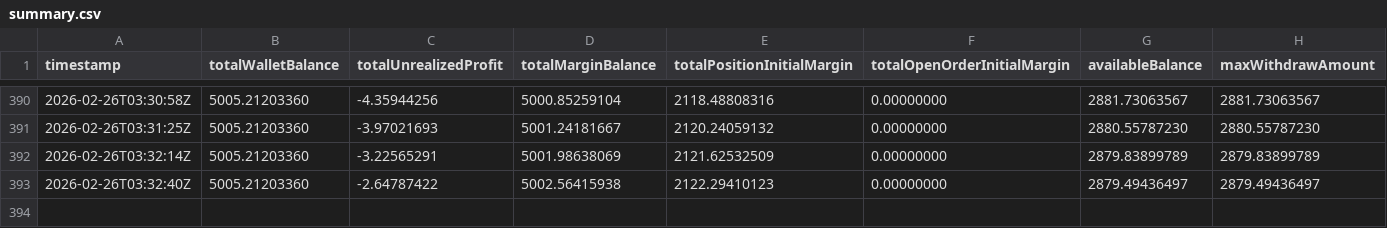
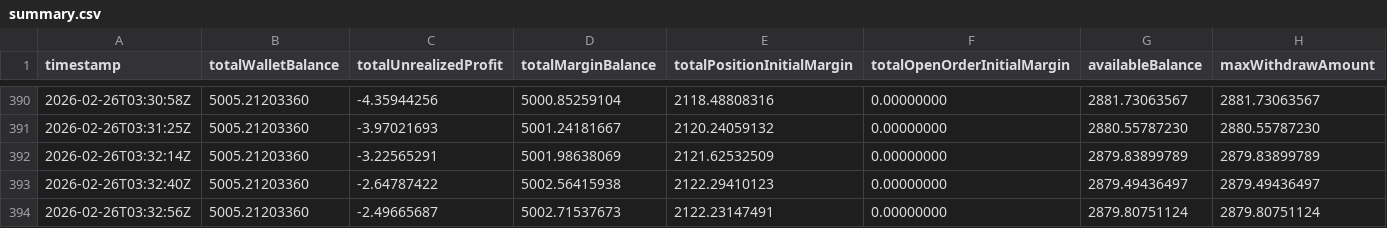
Before and after one commit to loganlee2080/QuantAgent, a CSV file: data/binance/summary.csv, drawn as a sheet; only a part is shown, gaps mark what is left out; the diff names each change by its address in the sheet, - before the commit and + after, or states it on an @@ line.

```diff
--- a/data/binance/summary.csv
+++ b/data/binance/summary.csv
+row 394: 2026-02-26T03:32:56Z | 5005.21203360 | -2.49665687 | 5002.71537673 | 2122.23147491 | 0.00000000 | 2879.80751124 | 2879.80751124
```
Also changed, not shown: data/binance/positions.csv, 1 other file.
